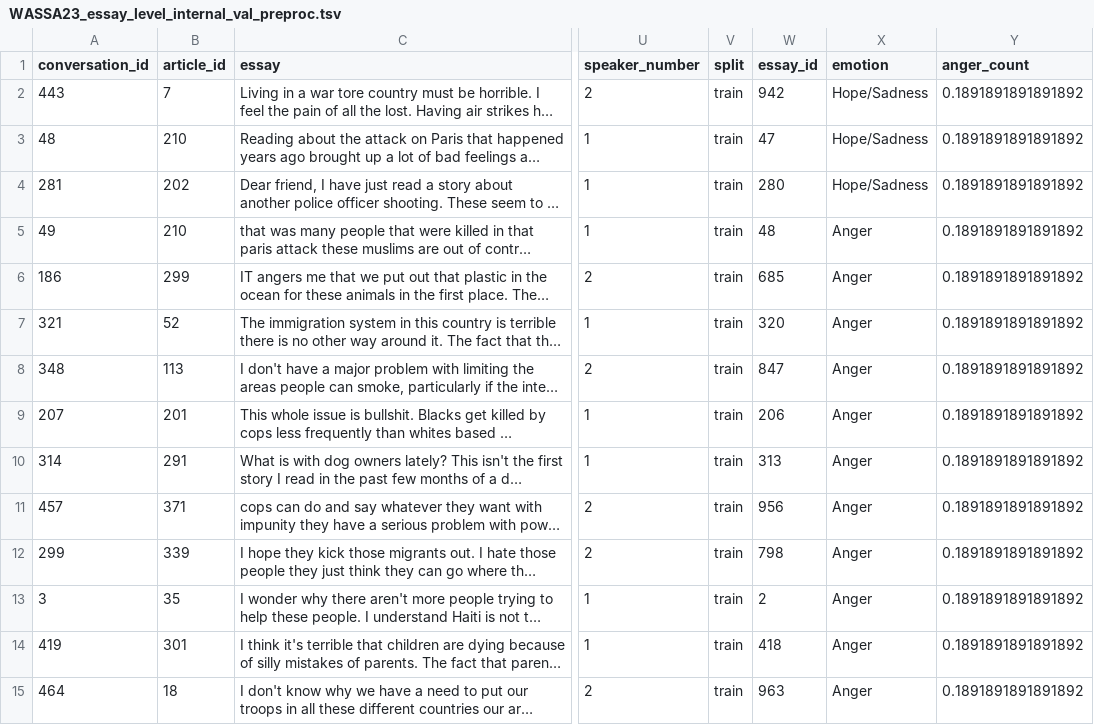
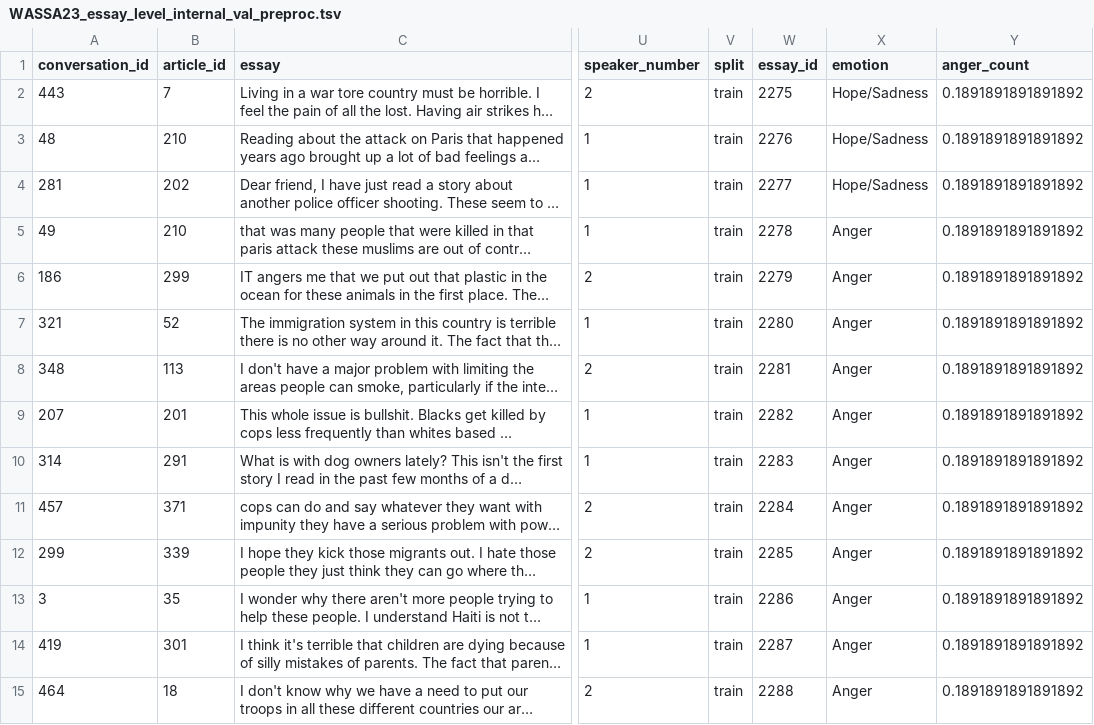
Before and after one commit to HLT-Ghisolfi-Leuzzi-Testa/WASSA-2023, a TSV file: datasets/WASSA23_essay_level_internal_val_preproc.tsv, drawn as a sheet; only a part is shown, gaps mark what is left out; long unchanged cells end in …; the diff covers the shown part only; the diff names each change by its address in the sheet, - before the commit and + after, or states it on an @@ line.

Commit message:
fix essay_id and lexico

```diff
--- a/datasets/WASSA23_essay_level_internal_val_preproc.tsv
+++ b/datasets/WASSA23_essay_level_internal_val_preproc.tsv
-W2 (essay_id): 942
+W2 (essay_id): 2275
-W3 (essay_id): 47
+W3 (essay_id): 2276
-W4 (essay_id): 280
+W4 (essay_id): 2277
-W5 (essay_id): 48
+W5 (essay_id): 2278
-W6 (essay_id): 685
+W6 (essay_id): 2279
-W7 (essay_id): 320
+W7 (essay_id): 2280
-W8 (essay_id): 847
+W8 (essay_id): 2281
-W9 (essay_id): 206
+W9 (essay_id): 2282
-W10 (essay_id): 313
+W10 (essay_id): 2283
-W11 (essay_id): 956
+W11 (essay_id): 2284
-W12 (essay_id): 798
+W12 (essay_id): 2285
-W13 (essay_id): 2
+W13 (essay_id): 2286
-W14 (essay_id): 418
+W14 (essay_id): 2287
-W15 (essay_id): 963
+W15 (essay_id): 2288
```
Also changed, not shown: 148 edited cells elsewhere in this file, 6 other files.
